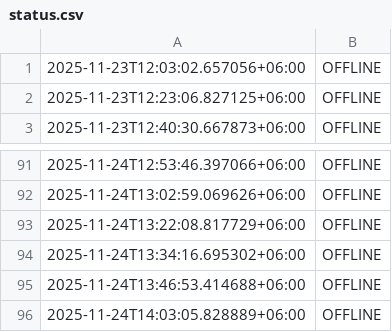
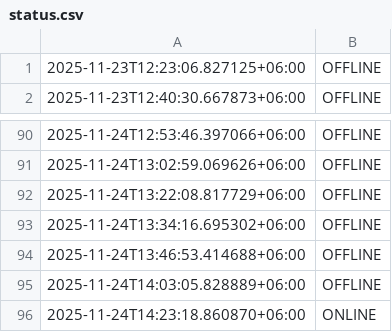
Before and after one commit to akashrahman-me/fiverr-status-monitor, a CSV file: status.csv, drawn as a sheet; only a part is shown, gaps mark what is left out; removed rows and columns are numbered as before the commit, all else as after; the diff names each change by its address in the sheet, - before the commit and + after, or states it on an @@ line.

```diff
--- a/status.csv
+++ b/status.csv
-row 1: 2025-11-23T12:03:02.657056+06:00 | OFFLINE
+row 96: 2025-11-24T14:23:18.860870+06:00 | ONLINE
```
Also changed, not shown: 1 other file.
